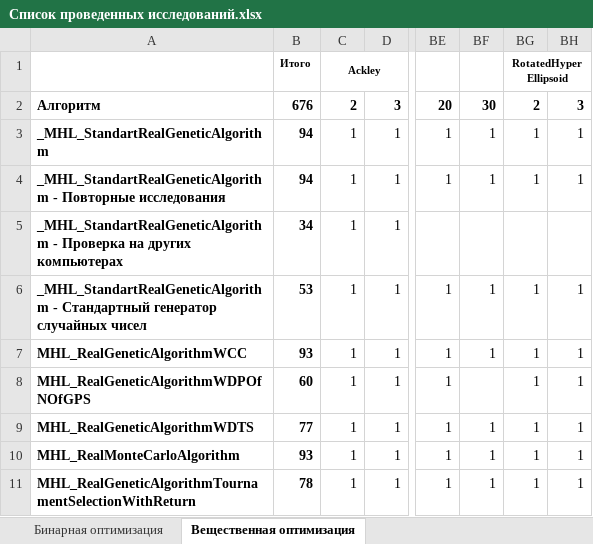
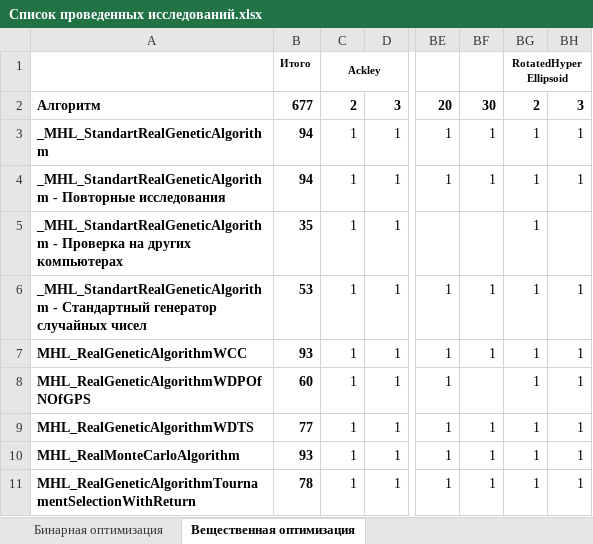
Before and after one commit to Harrix/Harrix-DataOfOptimizationTesting, an Excel workbook: Список проведенных исследований.xlsx, sheet Вещественная оптимизация, drawn as a sheet; only a part is shown, gaps mark what is left out; values as stored, in another font and other column widths than the file's, no borders; conditional formats not drawn; the diff names each change by its address in the sheet, - before the commit and + after, or states it on an @@ line.

```diff
--- a/Список проведенных исследований.xlsx (sheet Вещественная оптимизация)
+++ b/Список проведенных исследований.xlsx (sheet Вещественная оптимизация)
-B2: 676
+B2: 677
-B5: 34
+B5: 35
-BG5: (empty)
+BG5: 1
```
Also changed, not shown: 3 other files.
